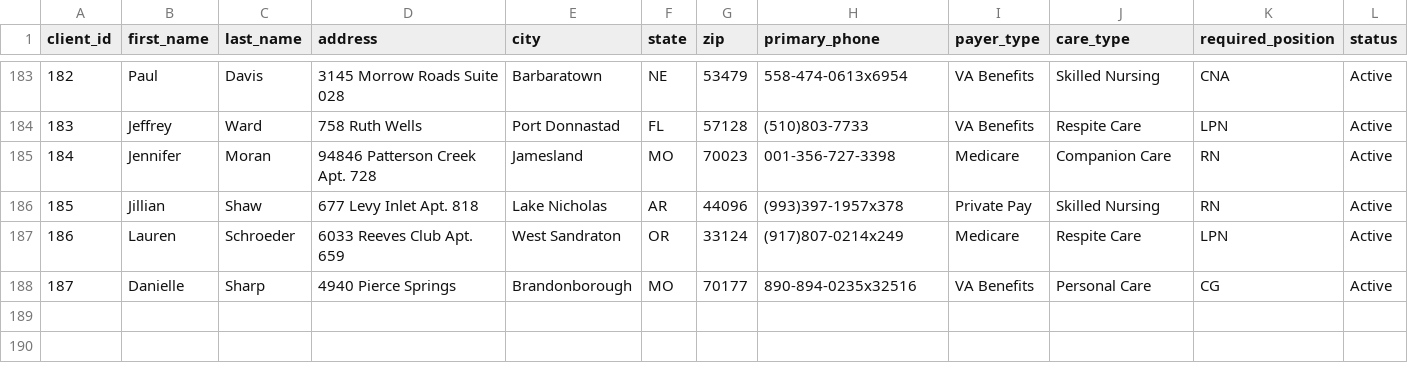
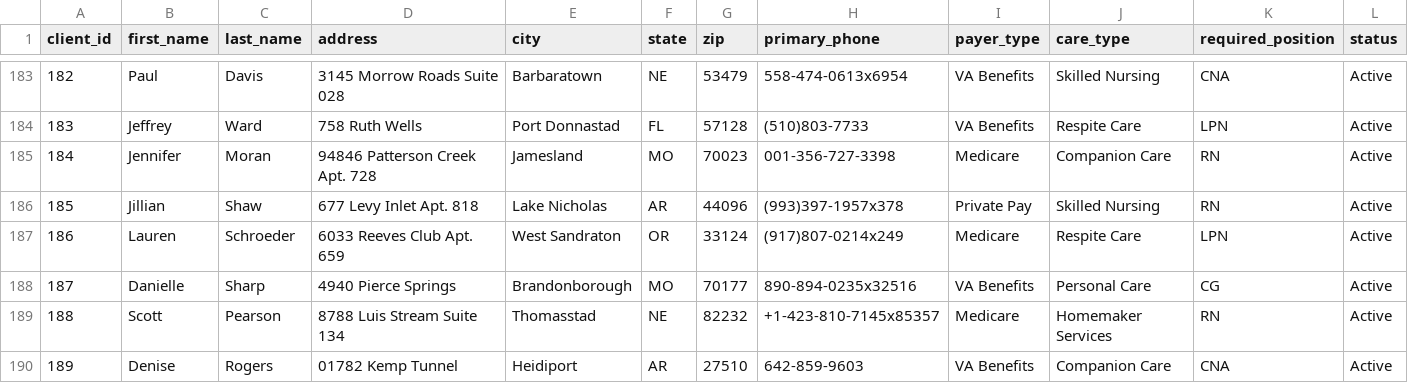
Before and after one commit to uzairnauman/Work_Opportunity_Tax_Credit, a CSV file: Datasets/Clients.csv, drawn as a sheet; only a part is shown, gaps mark what is left out; rows hold the shown columns only; the diff names each change by its address in the sheet, - before the commit and + after, or states it on an @@ line.

```diff
--- a/Datasets/Clients.csv
+++ b/Datasets/Clients.csv
+row 189: 188 | Scott | Pearson | 8788 Luis Stream Suite 134 | Thomasstad | NE | 82232 | +1-423-810-7145x85357 | Medicare | Homemaker Services | RN | Active
+row 190: 189 | Denise | Rogers | 01782 Kemp Tunnel | Heidiport | AR | 27510 | 642-859-9603 | VA Benefits | Companion Care | CNA | Active
```
Also changed, not shown: 1 other file.
